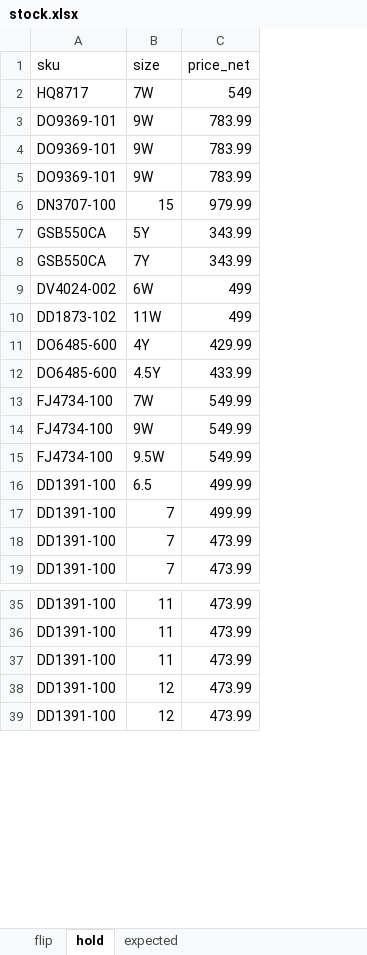
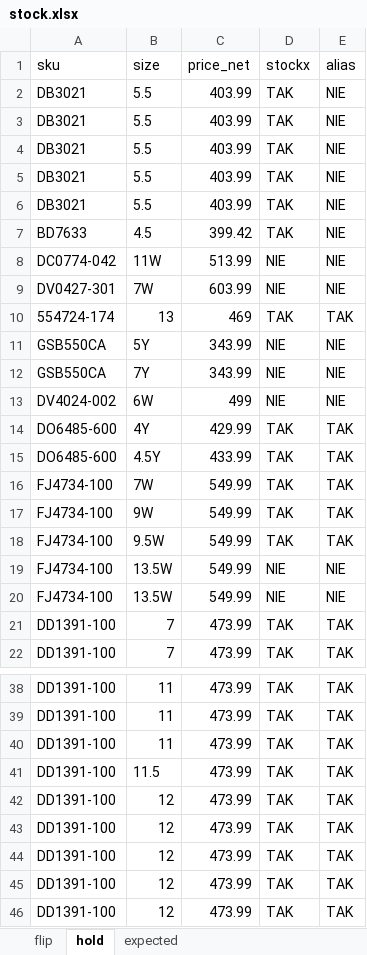
Before and after one commit to nudam00/SneakersPriceChecker, an Excel workbook: input/stock.xlsx, sheet hold, drawn as a sheet; only a part is shown, gaps mark what is left out; values as stored, in another font and other column widths than the file's, no borders; removed rows and columns are numbered as before the commit, all else as after; the diff covers the shown part only; the diff names each change by its address in the sheet, - before the commit and + after, or states it on an @@ line.

```diff
--- a/input/stock.xlsx (sheet hold)
+++ b/input/stock.xlsx (sheet hold)
+column D (stockx), rows 11-18: NIE | NIE | NIE | TAK | TAK | TAK | TAK | TAK; rows 21-22: TAK | TAK; rows 38-40: all TAK; rows 45-46: TAK | TAK
+column E (alias), rows 11-18: NIE | NIE | NIE | TAK | TAK | TAK | TAK | TAK; rows 21-22: TAK | TAK; rows 38-40: all TAK; rows 45-46: TAK | TAK
-row 2: HQ8717 | 7W | 549
-row 3: DO9369-101 | 9W | 783.99
-row 4: DO9369-101 | 9W | 783.99
-row 5: DO9369-101 | 9W | 783.99
-row 6: DN3707-100 | 15 | 979.99
+row 2: DB3021 | 5.5 | 403.99 | TAK | NIE
+row 3: DB3021 | 5.5 | 403.99 | TAK | NIE
+row 4: DB3021 | 5.5 | 403.99 | TAK | NIE
+row 5: DB3021 | 5.5 | 403.99 | TAK | NIE
+row 6: DB3021 | 5.5 | 403.99 | TAK | NIE
+row 7: BD7633 | 4.5 | 399.42 | TAK | NIE
+row 8: DC0774-042 | 11W | 513.99 | NIE | NIE
+row 9: DV0427-301 | 7W | 603.99 | NIE | NIE
+row 10: 554724-174 | 13 | 469 | TAK | TAK
-row 10: DD1873-102 | 11W | 499
-row 16: DD1391-100 | 6.5 | 499.99
-row 17: DD1391-100 | 7 | 499.99
+row 19: FJ4734-100 | 13.5W | 549.99 | NIE | NIE
+row 20: FJ4734-100 | 13.5W | 549.99 | NIE | NIE
+row 41: DD1391-100 | 11.5 | 473.99 | TAK | TAK
+row 42: DD1391-100 | 12 | 473.99 | TAK | TAK
+row 43: DD1391-100 | 12 | 473.99 | TAK | TAK
+row 44: DD1391-100 | 12 | 473.99 | TAK | TAK
```
Also changed, not shown: 1 added row and 20 removed rows elsewhere in this sheet, sheet flip, sheet expected, output/prices.xlsx, 11 other files.
